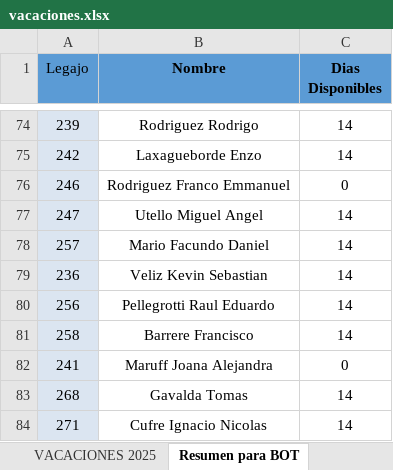
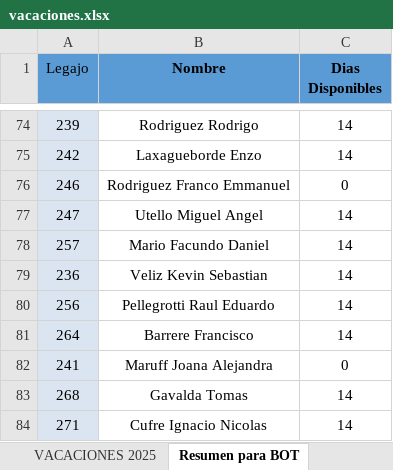
Before and after one commit to Nutralmix/Whatsapp-Bot, an Excel workbook: vacaciones.xlsx, sheet Resumen para BOT, drawn as a sheet; only a part is shown, gaps mark what is left out; values as stored, in another font and other column widths than the file's, no borders; the diff names each change by its address in the sheet, - before the commit and + after, or states it on an @@ line.

```diff
--- a/vacaciones.xlsx (sheet Resumen para BOT)
+++ b/vacaciones.xlsx (sheet Resumen para BOT)
-A81 (Legajo): 258
+A81 (Legajo): 264
```
Also changed, not shown: 3 other files.
